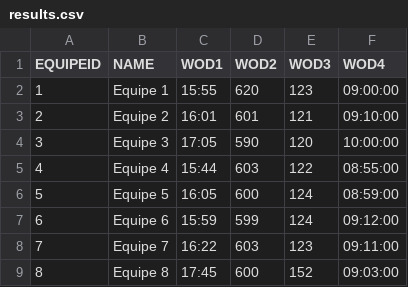
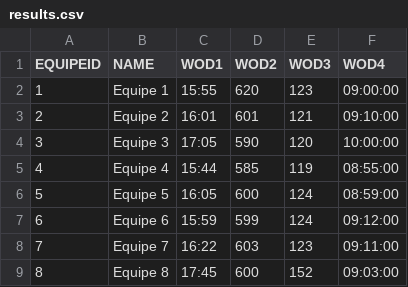
Before and after one commit to diegorasec/Leaderboard, a CSV file: src/main/resources/results.csv, drawn as a sheet.

```diff
--- a/src/main/resources/results.csv
+++ b/src/main/resources/results.csv
@@ -4,3 +4,3 @@ EQUIPEID,NAME,WOD1,WOD2,WOD3,WOD4
 3,Equipe 3,17:05,590,120,10:00:00
-4,Equipe 4,15:44,603,122,08:55:00
+4,Equipe 4,15:44,585,119,08:55:00
 5,Equipe 5,16:05,600,124,08:59:00
```
Also changed, not shown: 4 other files.
